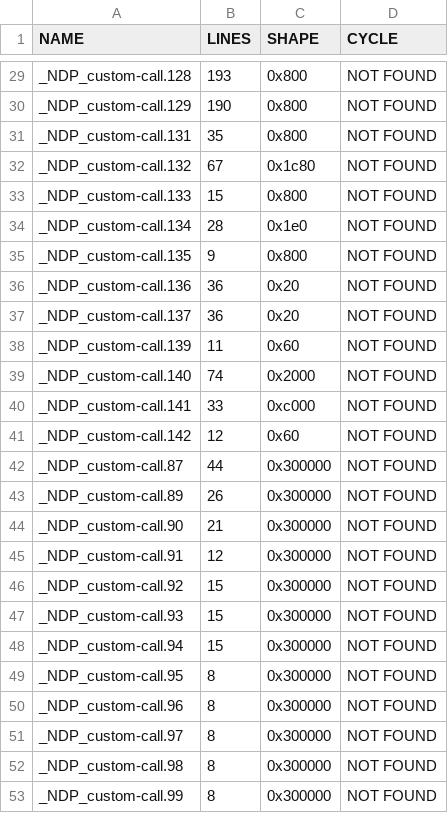
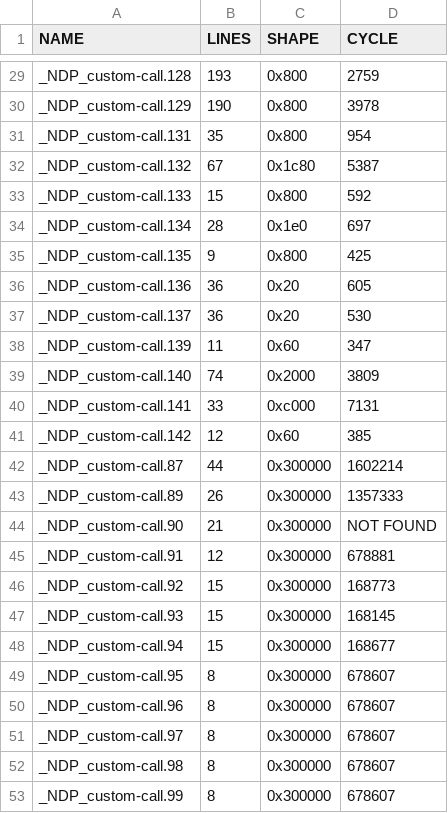
Before and after one commit to JueonPark/NdpxKernelExperiment, a CSV file: csv_files/optimized_kernels.csv, drawn as a sheet; only a part is shown, gaps mark what is left out; the diff covers the shown part only; the diff names each change by its address in the sheet, - before the commit and + after, or states it on an @@ line.

```diff
--- a/csv_files/optimized_kernels.csv
+++ b/csv_files/optimized_kernels.csv
-D29 (CYCLE): NOT FOUND
+D29 (CYCLE): 2759
-D30 (CYCLE): NOT FOUND
+D30 (CYCLE): 3978
-D31 (CYCLE): NOT FOUND
+D31 (CYCLE): 954
-D32 (CYCLE): NOT FOUND
+D32 (CYCLE): 5387
-D33 (CYCLE): NOT FOUND
+D33 (CYCLE): 592
-D34 (CYCLE): NOT FOUND
+D34 (CYCLE): 697
-D35 (CYCLE): NOT FOUND
+D35 (CYCLE): 425
-D36 (CYCLE): NOT FOUND
+D36 (CYCLE): 605
-D37 (CYCLE): NOT FOUND
+D37 (CYCLE): 530
-D38 (CYCLE): NOT FOUND
+D38 (CYCLE): 347
-D39 (CYCLE): NOT FOUND
+D39 (CYCLE): 3809
-D40 (CYCLE): NOT FOUND
+D40 (CYCLE): 7131
-D41 (CYCLE): NOT FOUND
+D41 (CYCLE): 385
-D42 (CYCLE): NOT FOUND
+D42 (CYCLE): 1602214
-D43 (CYCLE): NOT FOUND
+D43 (CYCLE): 1357333
-D45 (CYCLE): NOT FOUND
+D45 (CYCLE): 678881
-D46 (CYCLE): NOT FOUND
+D46 (CYCLE): 168773
-D47 (CYCLE): NOT FOUND
+D47 (CYCLE): 168145
-D48 (CYCLE): NOT FOUND
+D48 (CYCLE): 168677
-D49:D53 (CYCLE): NOT FOUND
+D49:D53 (CYCLE): 678607
```
Also changed, not shown: 27 edited cells elsewhere in this file, csv_files/unoptimized_kernels.csv, 10 other files.
